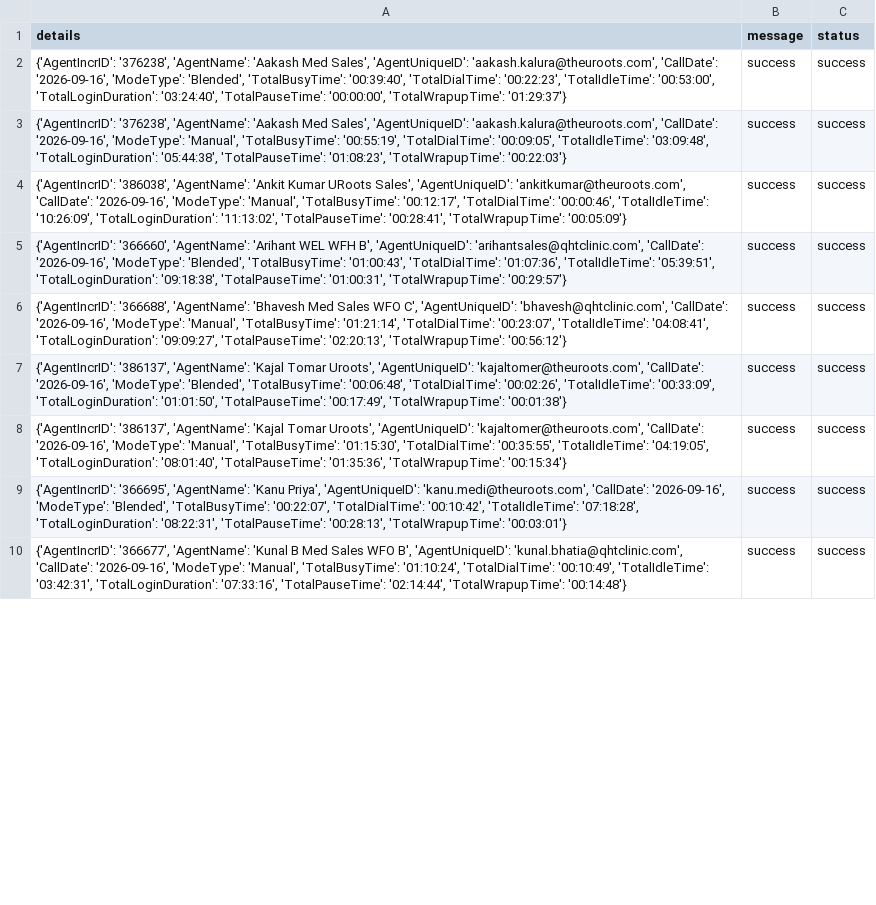
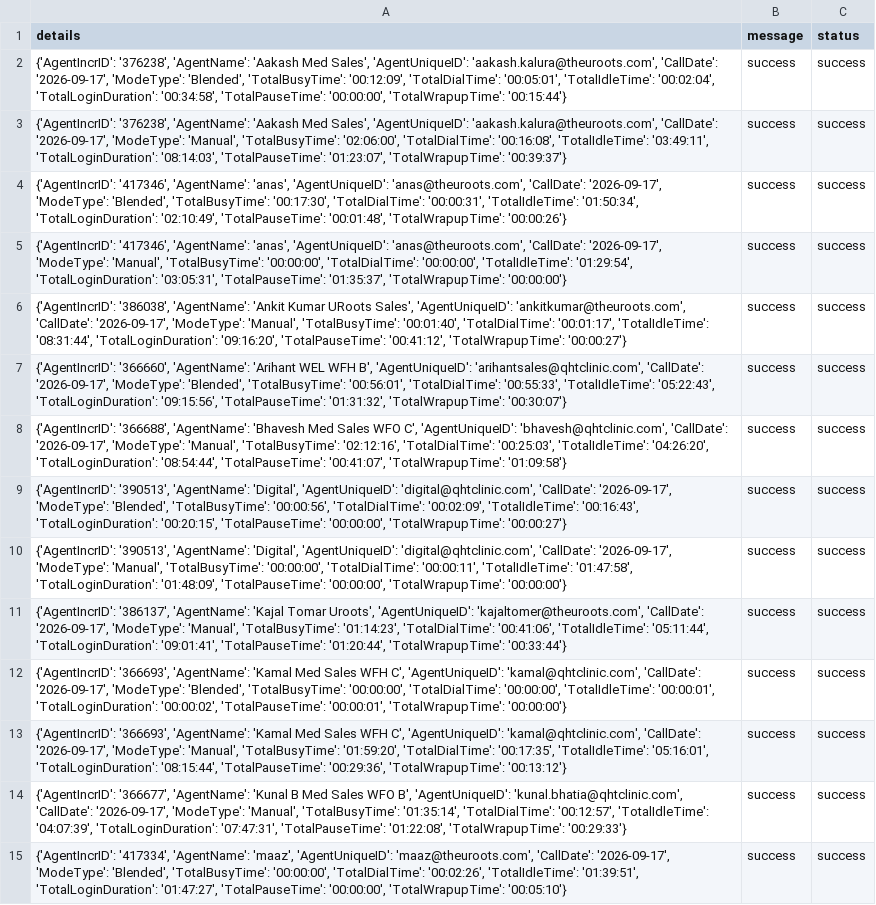
Before and after one commit to John-Cena-DEV/ozonetel_agents, a CSV file: report.csv, drawn as a sheet; only a part is shown; addresses are those after the commit; the diff covers the shown part only; the diff names each change by its address in the sheet, - before the commit and + after, or states it on an @@ line.

```diff
--- a/report.csv
+++ b/report.csv
-A2 (details): …'aakash.kalura@theuroots.com', 'CallDate': '2026-09-16', 'ModeType': 'Blended', 'TotalBusyTime': '00:39:40', 'TotalDialTime': '00:22:23', 'TotalIdleTime': '00:53:00', 'TotalLoginDuration': '03:24:40', 'TotalPauseTime': '00:00:00', 'TotalWrapupTime': '01:29:37'}
+A2 (details): …'aakash.kalura@theuroots.com', 'CallDate': '2026-09-17', 'ModeType': 'Blended', 'TotalBusyTime': '00:12:09', 'TotalDialTime': '00:05:01', 'TotalIdleTime': '00:02:04', 'TotalLoginDuration': '00:34:58', 'TotalPauseTime': '00:00:00', 'TotalWrapupTime': '00:15:44'}
-A3 (details): …'aakash.kalura@theuroots.com', 'CallDate': '2026-09-16', 'ModeType': 'Manual', 'TotalBusyTime': '00:55:19', 'TotalDialTime': '00:09:05', 'TotalIdleTime': '03:09:48', 'TotalLoginDuration': '05:44:38', 'TotalPauseTime': '01:08:23', 'TotalWrapupTime': '00:22:03'}
+A3 (details): …'aakash.kalura@theuroots.com', 'CallDate': '2026-09-17', 'ModeType': 'Manual', 'TotalBusyTime': '02:06:00', 'TotalDialTime': '00:16:08', 'TotalIdleTime': '03:49:11', 'TotalLoginDuration': '08:14:03', 'TotalPauseTime': '01:23:07', 'TotalWrapupTime': '00:39:37'}
+row 4: {'AgentIncrID': '417346', 'AgentName': 'anas', 'AgentUniqueID': 'anas@theuroots.com', 'CallDate': '2026-09-17', 'ModeType': 'Blended', 'TotalBusyTime': '00:17:30', 'TotalDialTime': '00:00:31', 'TotalIdleTime': '01:50:34', 'TotalLoginDuration': '02:10:49', 'TotalPauseTime': '00:01:48', 'TotalWrapupTime': '00:00:26'} | success | success
+row 5: {'AgentIncrID': '417346', 'AgentName': 'anas', 'AgentUniqueID': 'anas@theuroots.com', 'CallDate': '2026-09-17', 'ModeType': 'Manual', 'TotalBusyTime': '00:00:00', 'TotalDialTime': '00:00:00', 'TotalIdleTime': '01:29:54', 'TotalLoginDuration': '03:05:31', 'TotalPauseTime': '01:35:37', 'TotalWrapupTime': '00:00:00'} | success | success
-A6 (details): …'ankitkumar@theuroots.com', 'CallDate': '2026-09-16', 'ModeType': 'Manual', 'TotalBusyTime': '00:12:17', 'TotalDialTime': '00:00:46', 'TotalIdleTime': '10:26:09', 'TotalLoginDuration': '11:13:02', 'TotalPauseTime': '00:28:41', 'TotalWrapupTime': '00:05:09'}
+A6 (details): …'ankitkumar@theuroots.com', 'CallDate': '2026-09-17', 'ModeType': 'Manual', 'TotalBusyTime': '00:01:40', 'TotalDialTime': '00:01:17', 'TotalIdleTime': '08:31:44', 'TotalLoginDuration': '09:16:20', 'TotalPauseTime': '00:41:12', 'TotalWrapupTime': '00:00:27'}
-A7 (details): …'arihantsales@qhtclinic.com', 'CallDate': '2026-09-16', 'ModeType': 'Blended', 'TotalBusyTime': '01:00:43', 'TotalDialTime': '01:07:36', 'TotalIdleTime': '05:39:51', 'TotalLoginDuration': '09:18:38', 'TotalPauseTime': '01:00:31', 'TotalWrapupTime': '00:29:57'}
+A7 (details): …'arihantsales@qhtclinic.com', 'CallDate': '2026-09-17', 'ModeType': 'Blended', 'TotalBusyTime': '00:56:01', 'TotalDialTime': '00:55:33', 'TotalIdleTime': '05:22:43', 'TotalLoginDuration': '09:15:56', 'TotalPauseTime': '01:31:32', 'TotalWrapupTime': '00:30:07'}
-A8 (details): …'bhavesh@qhtclinic.com', 'CallDate': '2026-09-16', 'ModeType': 'Manual', 'TotalBusyTime': '01:21:14', 'TotalDialTime': '00:23:07', 'TotalIdleTime': '04:08:41', 'TotalLoginDuration': '09:09:27', 'TotalPauseTime': '02:20:13', 'TotalWrapupTime': '00:56:12'}
+A8 (details): …'bhavesh@qhtclinic.com', 'CallDate': '2026-09-17', 'ModeType': 'Manual', 'TotalBusyTime': '02:12:16', 'TotalDialTime': '00:25:03', 'TotalIdleTime': '04:26:20', 'TotalLoginDuration': '08:54:44', 'TotalPauseTime': '00:41:07', 'TotalWrapupTime': '01:09:58'}
+row 9: {'AgentIncrID': '390513', 'AgentName': 'Digital', 'AgentUniqueID': 'digital@qhtclinic.com', 'CallDate': '2026-09-17', 'ModeType': 'Blended', 'TotalBusyTime': '00:00:56', 'TotalDialTime': '00:02:09', 'TotalIdleTime': '00:16:43', 'TotalLoginDuration': '00:20:15', 'TotalPauseTime': '00:00:00', 'TotalWrapupTime': '00:00:27'} | success | success
+row 10: {'AgentIncrID': '390513', 'AgentName': 'Digital', 'AgentUniqueID': 'digital@qhtclinic.com', 'CallDate': '2026-09-17', 'ModeType': 'Manual', 'TotalBusyTime': '00:00:00', 'TotalDialTime': '00:00:11', 'TotalIdleTime': '01:47:58', 'TotalLoginDuration': '01:48:09', 'TotalPauseTime': '00:00:00', 'TotalWrapupTime': '00:00:00'} | success | success
-A11 (details): …'kajaltomer@theuroots.com', 'CallDate': '2026-09-16', 'ModeType': 'Blended', 'TotalBusyTime': '00:06:48', 'TotalDialTime': '00:02:26', 'TotalIdleTime': '00:33:09', 'TotalLoginDuration': '01:01:50', 'TotalPauseTime': '00:17:49', 'TotalWrapupTime': '00:01:38'}
+A11 (details): …'kajaltomer@theuroots.com', 'CallDate': '2026-09-17', 'ModeType': 'Manual', 'TotalBusyTime': '01:14:23', 'TotalDialTime': '00:41:06', 'TotalIdleTime': '05:11:44', 'TotalLoginDuration': '09:01:41', 'TotalPauseTime': '01:20:44', 'TotalWrapupTime': '00:33:44'}
-A12 (details): {'AgentIncrID': '386137', 'AgentName': 'Kajal Tomar Uroots', 'AgentUniqueID': 'kajaltomer@theuroots.com', 'CallDate': '2026-09-16', 'ModeType': 'Manual', 'TotalBusyTime': '01:15:30', 'TotalDialTime': '00:35:55', 'TotalIdleTime': '04:19:05', 'TotalLoginDuration': '08:01:40', 'TotalPauseTime': '01:35:36', 'TotalWrapupTime': '00:15:34'}
+A12 (details): {'AgentIncrID': '366693', 'AgentName': 'Kamal Med Sales WFH C', 'AgentUniqueID': 'kamal@qhtclinic.com', 'CallDate': '2026-09-17', 'ModeType': 'Blended', 'TotalBusyTime': '00:00:00', 'TotalDialTime': '00:00:00', 'TotalIdleTime': '00:00:01', 'TotalLoginDuration': '00:00:02', 'TotalPauseTime': '00:00:01', 'TotalWrapupTime': '00:00:00'}
-A13 (details): {'AgentIncrID': '366695', 'AgentName': 'Kanu Priya', 'AgentUniqueID': 'kanu.medi@theuroots.com', 'CallDate': '2026-09-16', 'ModeType': 'Blended', 'TotalBusyTime': '00:22:07', 'TotalDialTime': '00:10:42', 'TotalIdleTime': '07:18:28', 'TotalLoginDuration': '08:22:31', 'TotalPauseTime': '00:28:13', 'TotalWrapupTime': '00:03:01'}
+A13 (details): {'AgentIncrID': '366693', 'AgentName': 'Kamal Med Sales WFH C', 'AgentUniqueID': 'kamal@qhtclinic.com', 'CallDate': '2026-09-17', 'ModeType': 'Manual', 'TotalBusyTime': '01:59:20', 'TotalDialTime': '00:17:35', 'TotalIdleTime': '05:16:01', 'TotalLoginDuration': '08:15:44', 'TotalPauseTime': '00:29:36', 'TotalWrapupTime': '00:13:12'}
-A14 (details): …'kunal.bhatia@qhtclinic.com', 'CallDate': '2026-09-16', 'ModeType': 'Manual', 'TotalBusyTime': '01:10:24', 'TotalDialTime': '00:10:49', 'TotalIdleTime': '03:42:31', 'TotalLoginDuration': '07:33:16', 'TotalPauseTime': '02:14:44', 'TotalWrapupTime': '00:14:48'}
+A14 (details): …'kunal.bhatia@qhtclinic.com', 'CallDate': '2026-09-17', 'ModeType': 'Manual', 'TotalBusyTime': '01:35:14', 'TotalDialTime': '00:12:57', 'TotalIdleTime': '04:07:39', 'TotalLoginDuration': '07:47:31', 'TotalPauseTime': '01:22:08', 'TotalWrapupTime': '00:29:33'}
+row 15: {'AgentIncrID': '417334', 'AgentName': 'maaz', 'AgentUniqueID': 'maaz@theuroots.com', 'CallDate': '2026-09-17', 'ModeType': 'Blended', 'TotalBusyTime': '00:00:00', 'TotalDialTime': '00:02:26', 'TotalIdleTime': '01:39:51', 'TotalLoginDuration': '01:47:27', 'TotalPauseTime': '00:00:00', 'TotalWrapupTime': '00:05:10'} | success | success
```
Also changed, not shown: 7 added rows and 11 edited cells elsewhere in this file.
